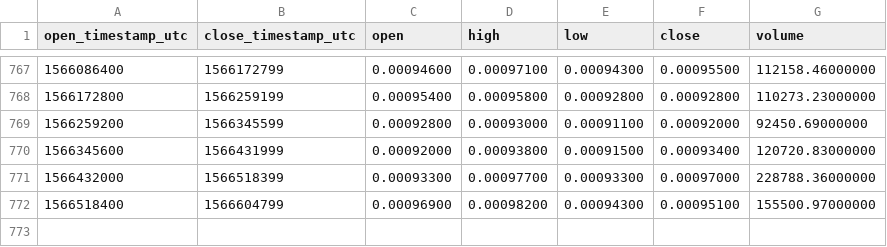
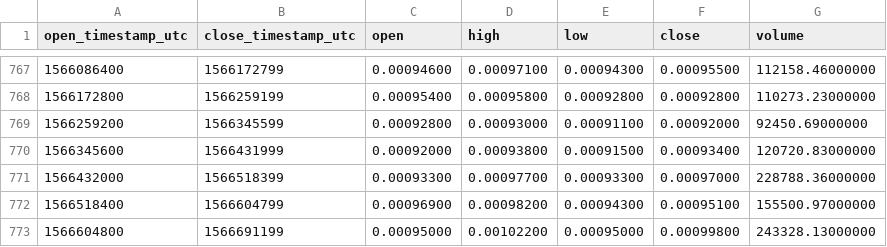
Before and after one commit to cryptobigbro/binance-NEOBTC, a CSV file: binance-NEOBTC-1d.csv, drawn as a sheet; only a part is shown, gaps mark what is left out; the diff names each change by its address in the sheet, - before the commit and + after, or states it on an @@ line.

Commit message:
Update OHLCV data.

```diff
--- a/binance-NEOBTC-1d.csv
+++ b/binance-NEOBTC-1d.csv
+row 773: 1566604800 | 1566691199 | 0.00095000 | 0.00102200 | 0.00095000 | 0.00099800 | 243328.13000000
```
Also changed, not shown: 1 other file.
